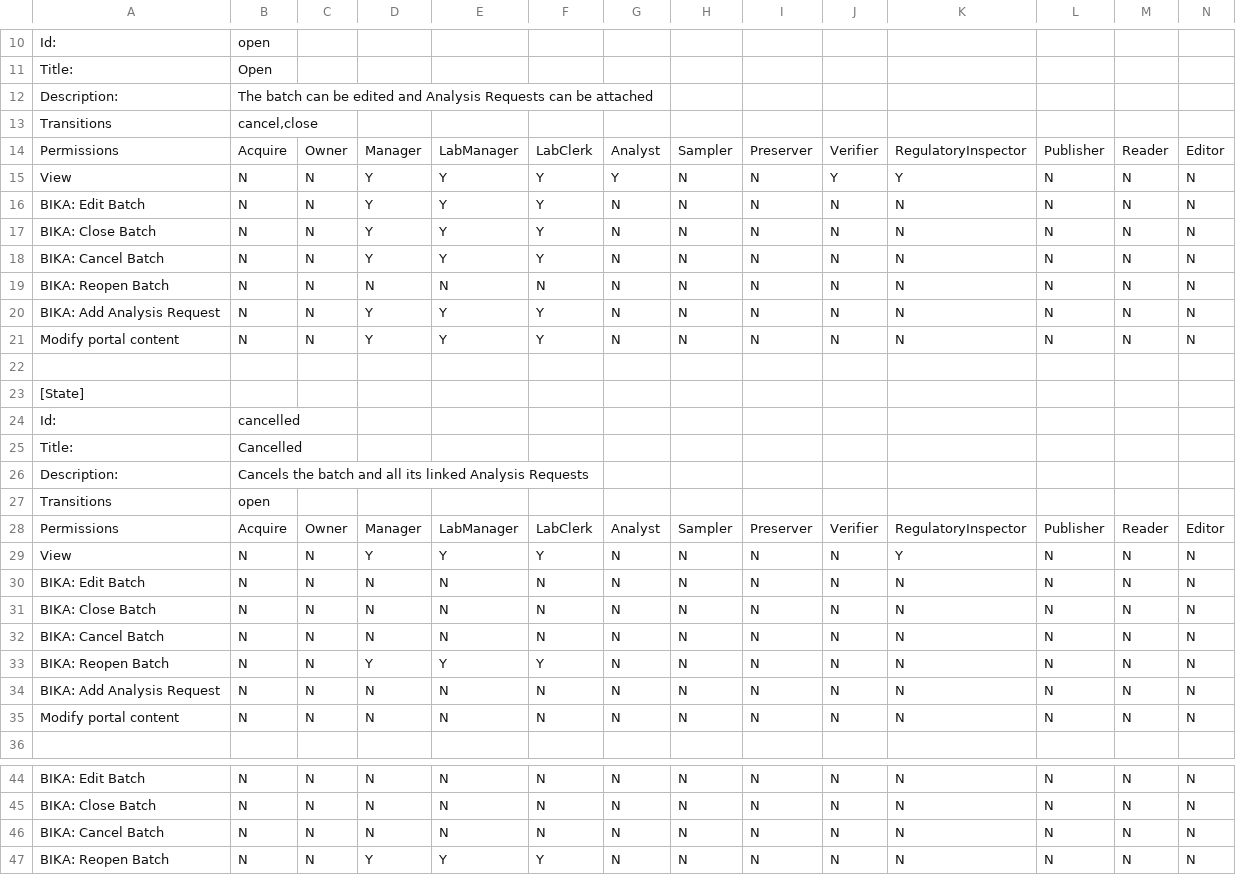
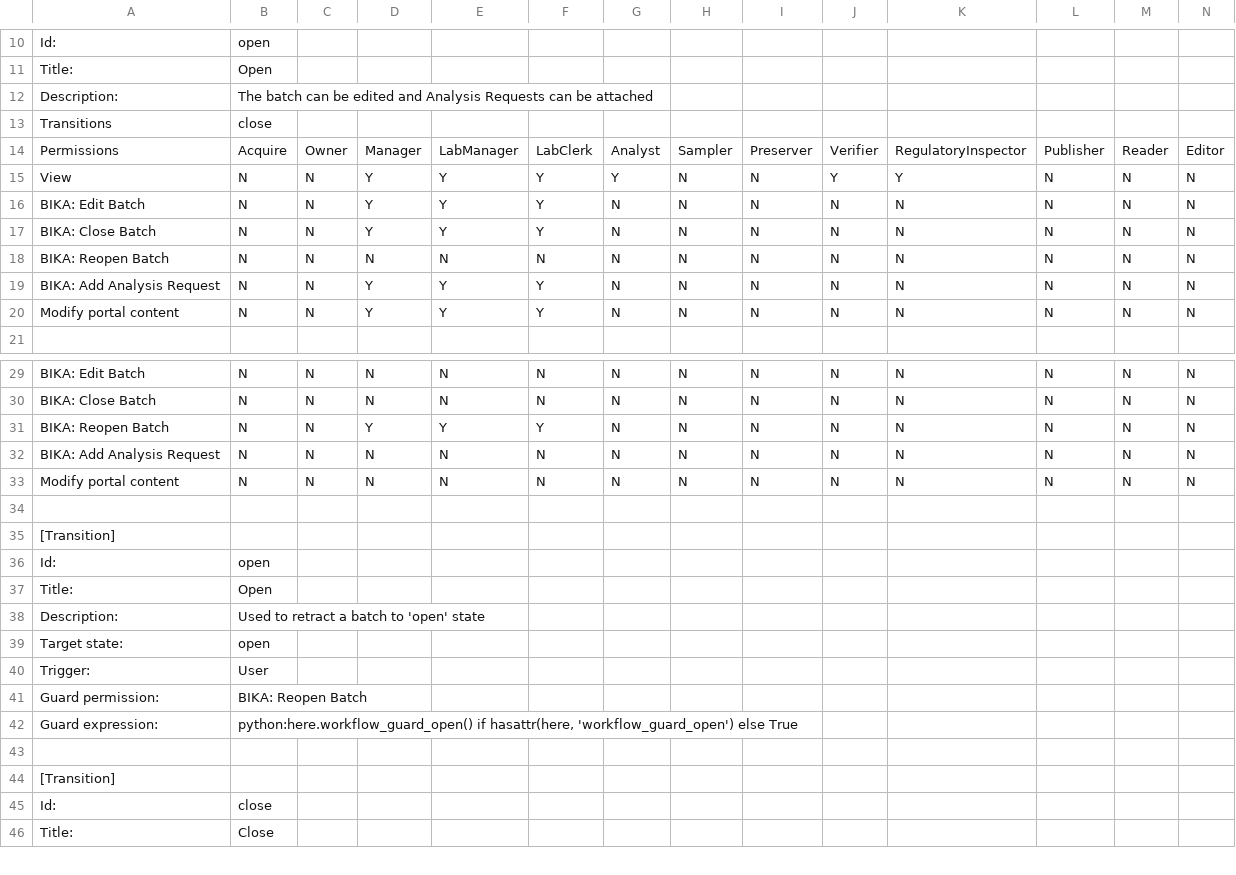
Before and after one commit to senaite/senaite.core, a CSV file: bika/lims/profiles/default/workflow_csv/bika_batch_workflow.csv, drawn as a sheet; only a part is shown, gaps mark what is left out; the shorter side is filled out with more unchanged rows; rows hold the shown columns only; the diff covers the shown part only; the diff names each change by its address in the sheet, - before the commit and + after, or states it on an @@ line.

Commit message:
Batches defer to default cancellation workflow!

```diff
--- a/bika/lims/profiles/default/workflow_csv/bika_batch_workflow.csv
+++ b/bika/lims/profiles/default/workflow_csv/bika_batch_workflow.csv
-B13: cancel,close
+B13: close
-row 18: BIKA: Cancel Batch | N | N | Y | Y | Y | N | N | N | N | N | N | N | N
-row 22: (empty)
-row 23: [State]
-row 24: Id: | cancelled
-row 25: Title: | Cancelled
-row 26: Description: | Cancels the batch and all its linked Analysis Requests
-row 27: Transitions | open
-row 28: Permissions | Acquire | Owner | Manager | LabManager | LabClerk | Analyst | Sampler | Preserver | Verifier | RegulatoryInspector | Publisher | Reader | Editor
-row 29: View | N | N | Y | Y | Y | N | N | N | N | Y | N | N | N
-row 30: BIKA: Edit Batch | N | N | N | N | N | N | N | N | N | N | N | N | N
-row 31: BIKA: Close Batch | N | N | N | N | N | N | N | N | N | N | N | N | N
-row 32: BIKA: Cancel Batch | N | N | N | N | N | N | N | N | N | N | N | N | N
-row 33: BIKA: Reopen Batch | N | N | Y | Y | Y | N | N | N | N | N | N | N | N
-row 34: BIKA: Add Analysis Request | N | N | N | N | N | N | N | N | N | N | N | N | N
-row 35: Modify portal content | N | N | N | N | N | N | N | N | N | N | N | N | N
-row 46: BIKA: Cancel Batch | N | N | N | N | N | N | N | N | N | N | N | N | N
```
Also changed, not shown: 9 removed rows elsewhere in this file, 3 other files.
